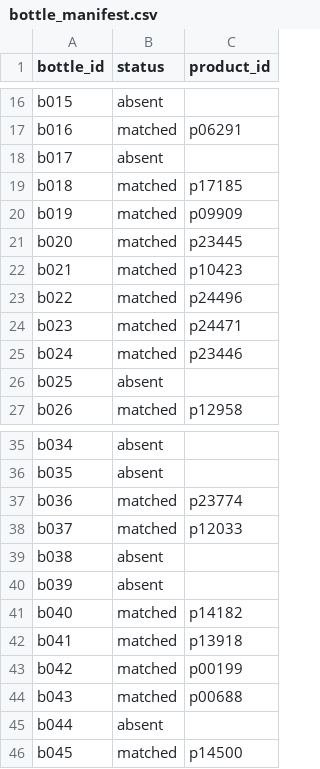
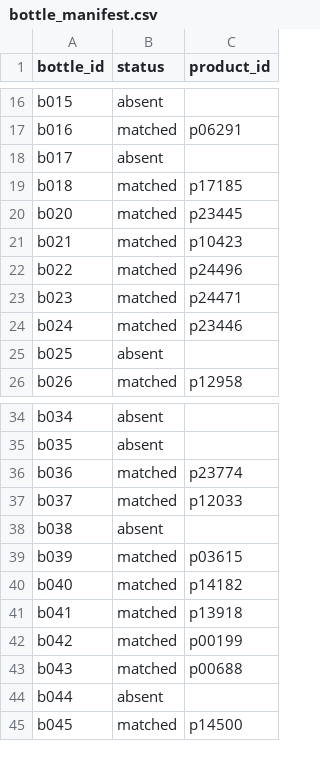
Before and after one commit to bhnsadhu/scent-lens, a CSV file: results/bottle_manifest.csv, drawn as a sheet; only a part is shown, gaps mark what is left out.

```diff
--- a/results/bottle_manifest.csv
+++ b/results/bottle_manifest.csv
@@ -19,3 +19,2 @@ b017,absent,
 b018,matched,p17185
-b019,matched,p09909
 b020,matched,p23445
@@ -39,3 +38,3 @@ b037,matched,p12033
 b038,absent,
-b039,absent,
+b039,matched,p03615
 b040,matched,p14182
```
Also changed, not shown: 3 other files.
